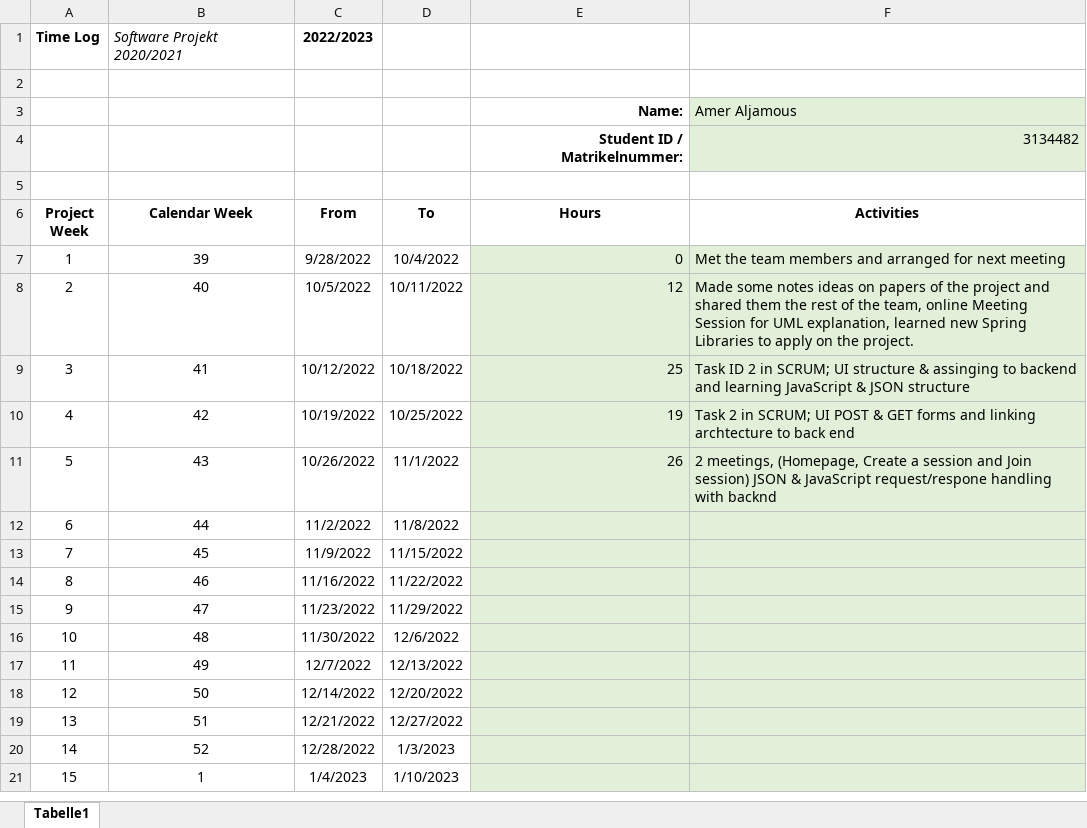
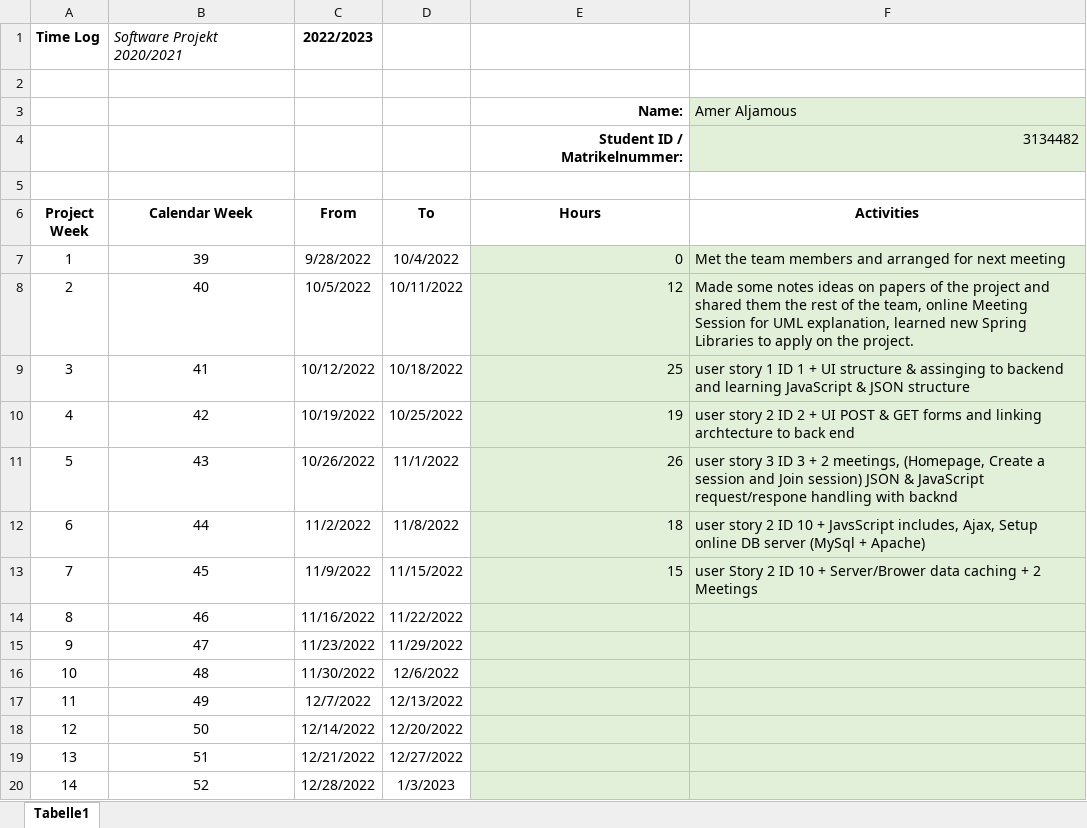
Before and after one commit to leafcathead/CTS5_AudienceResponse, an Excel workbook: Documentation/SCRUM/TimeLog_Amer Aljamous.xlsx, sheet Tabelle1, drawn as a sheet; only a part is shown; the shorter side is filled out with more unchanged rows; values as stored, in another font and other column widths than the file's, no borders; the diff names each change by its address in the sheet, - before the commit and + after, or states it on an @@ line.

Commit message:
Scrum

```diff
--- a/Documentation/SCRUM/TimeLog_Amer Aljamous.xlsx (sheet Tabelle1)
+++ b/Documentation/SCRUM/TimeLog_Amer Aljamous.xlsx (sheet Tabelle1)
-F9 (Activities): Task ID 2 in SCRUM; UI structure…
+F9 (Activities): user story 1 ID 1 + UI structure…
-F10 (Activities): Task 2 in SCRUM; UI POST…
+F10 (Activities): user story 2 ID 2 + UI POST…
-F11 (Activities): 2 meetings,…
+F11 (Activities): user story 3 ID 3 + 2 meetings,…
-E12 (Hours): (empty)
+E12 (Hours): 18
-F12 (Activities): (empty)
+F12 (Activities): user story 2 ID 10 + JavsScript includes, Ajax, Setup online DB server (MySql + Apache)
-E13 (Hours): (empty)
+E13 (Hours): 15
-F13 (Activities): (empty)
+F13 (Activities): user Story 2 ID 10 + Server/Brower data caching + 2 Meetings
```
Also changed, not shown: 1 other file.
